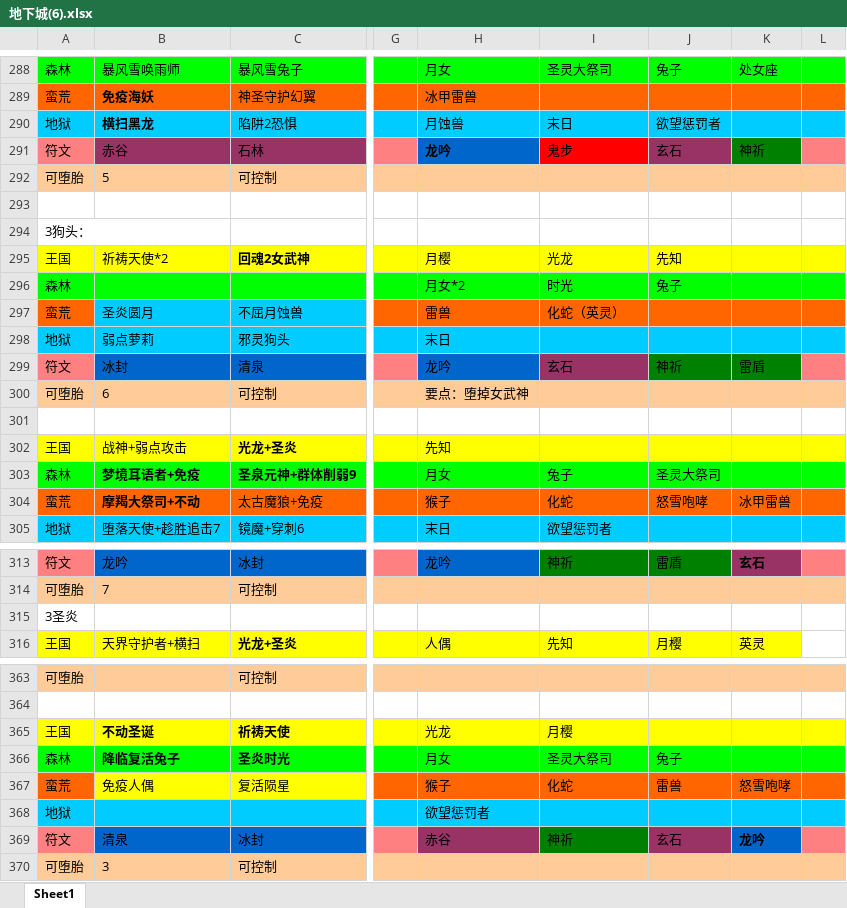
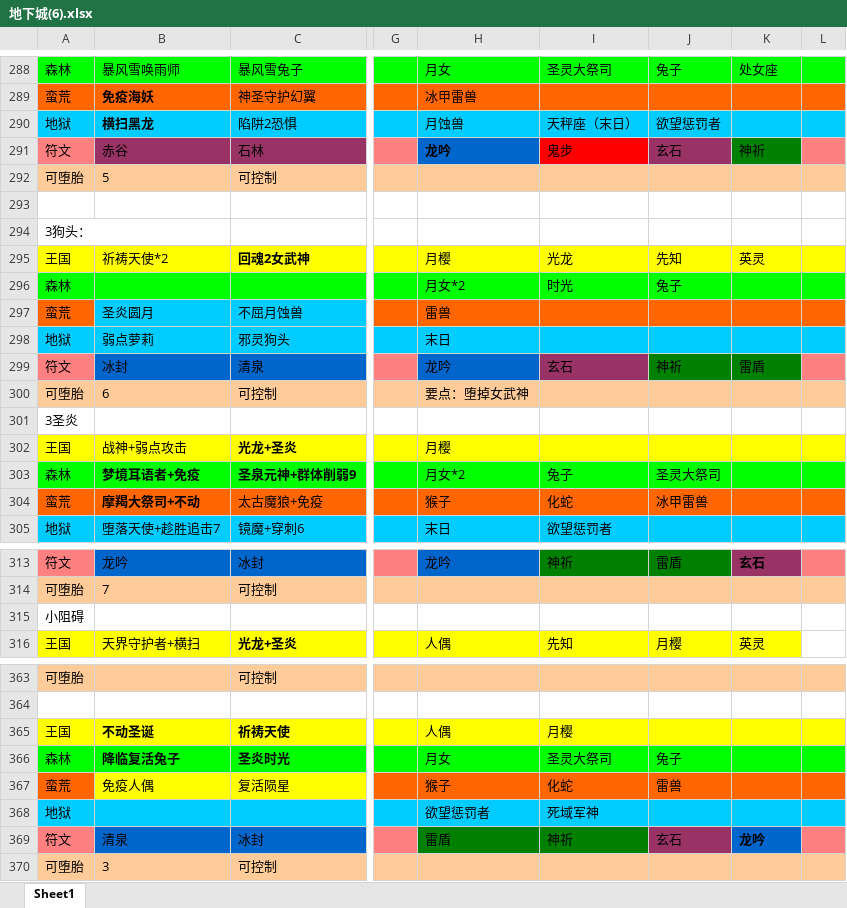
Before and after one commit to a402100842/mkhx, an Excel workbook: 地下城(6).xlsx, sheet Sheet1, drawn as a sheet; only a part is shown, gaps mark what is left out; values as stored, in another font and other column widths than the file's, no borders; the diff covers the shown part only; the diff names each change by its address in the sheet, - before the commit and + after, or states it on an @@ line.

Commit message:
201-10-06

```diff
--- a/地下城(6).xlsx (sheet Sheet1)
+++ b/地下城(6).xlsx (sheet Sheet1)
-I290: 末日
+I290: 天秤座（末日）
-K295: (empty)
+K295: 英灵
-I297: 化蛇（英灵）
+I297: (empty)
-A301: (empty)
+A301: 3圣炎
-H302: 先知
+H302: 月樱
-H303: 月女
+H303: 月女*2
-J304: 怒雪咆哮
+J304: 冰甲雷兽
-K304: 冰甲雷兽
+K304: (empty)
-A315: 3圣炎
+A315: 小阻碍
-H365: 光龙
+H365: 人偶
-K367: 怒雪咆哮
+K367: (empty)
-I368: (empty)
+I368: 死域军神
-H369: 赤谷
+H369: 雷盾
-H369 fill: #993366
+H369 fill: #008000
```
Also changed, not shown: 2 edited cells and cell formats elsewhere in this sheet.
